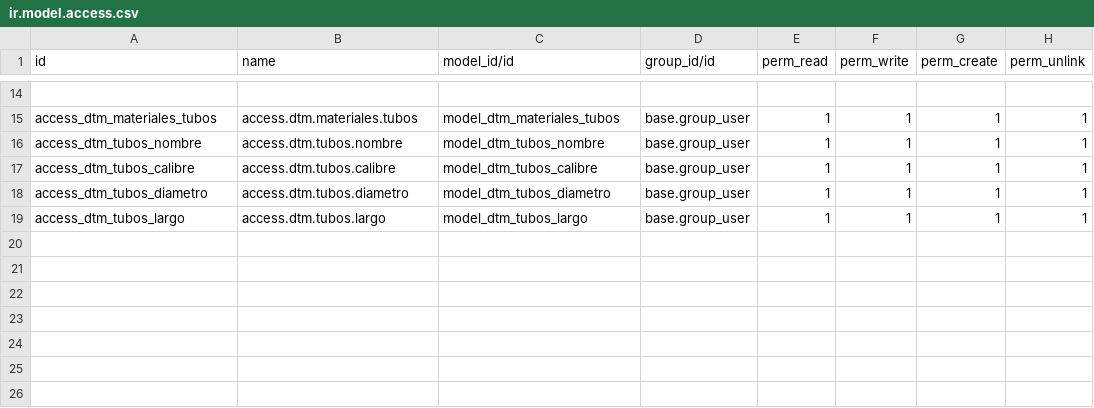
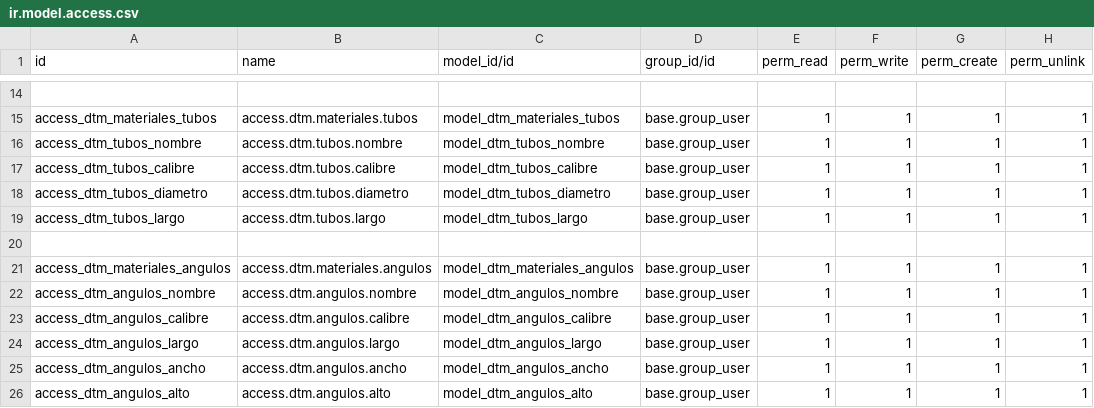
Before and after one commit to rafaguzmang/dtm_materiales, a CSV file: security/ir.model.access.csv, drawn as a sheet; only a part is shown, gaps mark what is left out; the diff names each change by its address in the sheet, - before the commit and + after, or states it on an @@ line.

Commit message:
Se agrega modulo dtm_materiales_angulos

```diff
--- a/security/ir.model.access.csv
+++ b/security/ir.model.access.csv
+row 20: (empty)
+row 21: access_dtm_materiales_angulos | access.dtm.materiales.angulos | model_dtm_materiales_angulos | base.group_user | 1 | 1 | 1 | 1
+row 22: access_dtm_angulos_nombre | access.dtm.angulos.nombre | model_dtm_angulos_nombre | base.group_user | 1 | 1 | 1 | 1
+row 23: access_dtm_angulos_calibre | access.dtm.angulos.calibre | model_dtm_angulos_calibre | base.group_user | 1 | 1 | 1 | 1
+row 24: access_dtm_angulos_largo | access.dtm.angulos.largo | model_dtm_angulos_largo | base.group_user | 1 | 1 | 1 | 1
+row 25: access_dtm_angulos_ancho | access.dtm.angulos.ancho | model_dtm_angulos_ancho | base.group_user | 1 | 1 | 1 | 1
+row 26: access_dtm_angulos_alto | access.dtm.angulos.alto | model_dtm_angulos_alto | base.group_user | 1 | 1 | 1 | 1
```
Also changed, not shown: 5 other files.
